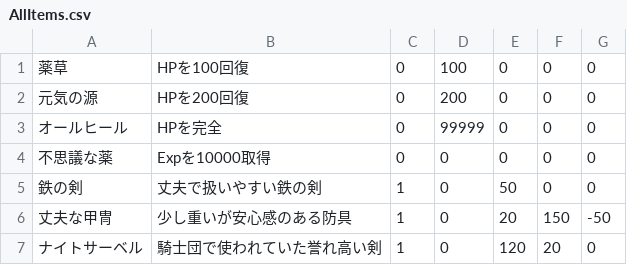
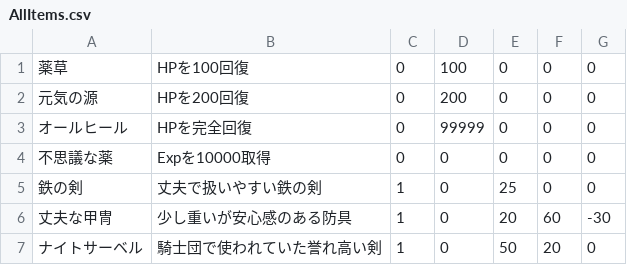
Before and after one commit to huguruma/BabelRPG, a CSV file: BabelRPG/data/bk/AllItems.csv, drawn as a sheet.

```diff
--- a/BabelRPG/data/bk/AllItems.csv
+++ b/BabelRPG/data/bk/AllItems.csv
@@ -2,6 +2,6 @@
 元気の源,HPを200回復,0,200,0,0,0
-オールヒール,HPを完全,0,99999,0,0,0
+オールヒール,HPを完全回復,0,99999,0,0,0
 不思議な薬,Expを10000取得,0,0,0,0,0
-鉄の剣,丈夫で扱いやすい鉄の剣,1,0,50,0,0
-丈夫な甲冑,少し重いが安心感のある防具,1,0,20,150,-50
-ナイトサーベル,騎士団で使われていた誉れ高い剣,1,0,120,20,0
+鉄の剣,丈夫で扱いやすい鉄の剣,1,0,25,0,0
+丈夫な甲冑,少し重いが安心感のある防具,1,0,20,60,-30
+ナイトサーベル,騎士団で使われていた誉れ高い剣,1,0,50,20,0
```
Also changed, not shown: BabelRPG/data/AllItems.csv, 15 other files.
